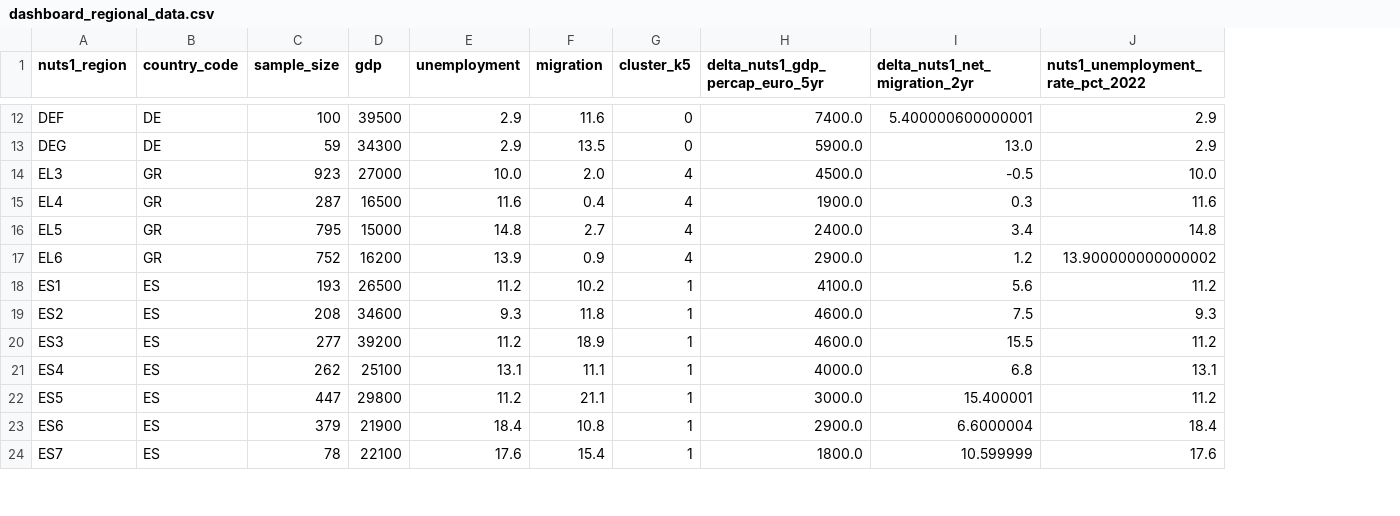
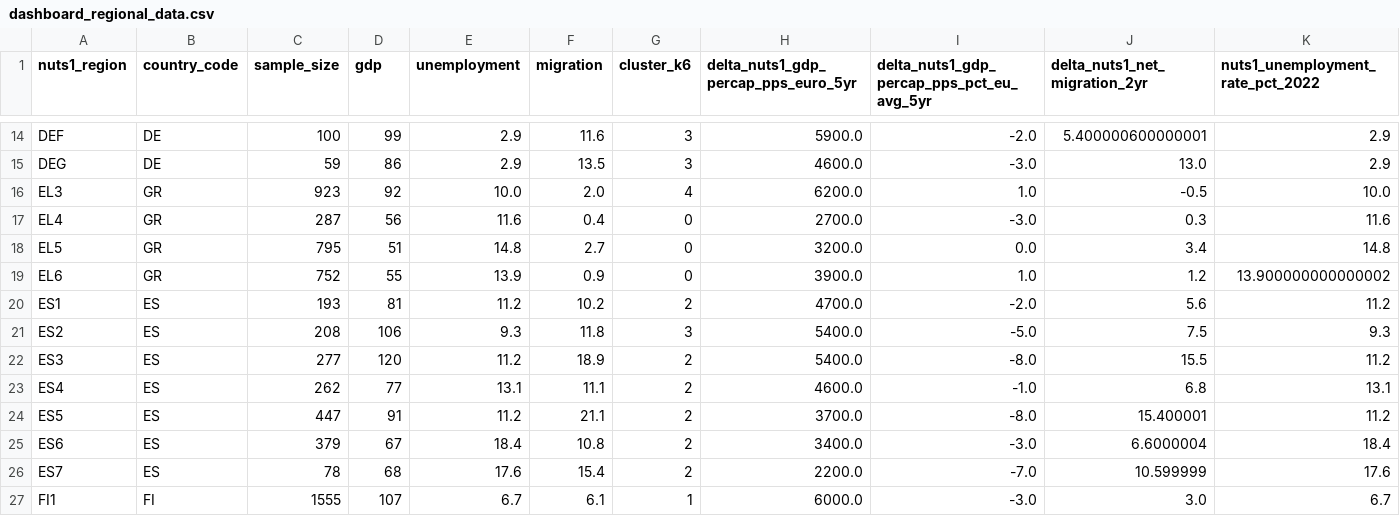
Before and after one commit to ksandrolini/resilience_gap_project, a CSV file: python/streamlit/dashboard_regional_data.csv, drawn as a sheet; only a part is shown, gaps mark what is left out; addresses are those after the commit; the diff covers the shown part only; the diff names each change by its address in the sheet, - before the commit and + after, or states it on an @@ line.

Commit message:
Added Portugal, Bulgaria, Finland. Adjusted models to exlude blank/invalid voters. Adjusted k-means clustering to 6. Finalized streamlit, improving narrative, visuals, and layout.

```diff
--- a/python/streamlit/dashboard_regional_data.csv
+++ b/python/streamlit/dashboard_regional_data.csv
+column I, row 1: delta_nuts1_gdp_percap_pps_pct_eu_avg_5yr; rows 14-26: -2.0 | -3.0 | 1.0 | -3.0 | 0.0 | 1.0 | -2.0 | -5.0 | -8.0 | -1.0 | -8.0 | -3.0 | -7.0
-G1: cluster_k5
+G1: cluster_k6
-H1: delta_nuts1_gdp_percap_euro_5yr
+H1: delta_nuts1_gdp_percap_pps_euro_5yr
-D14 (gdp): 39500
+D14 (gdp): 99
-G14:G15 (cluster_k6): 0
+G14:G15 (cluster_k6): 3
-H14: 7400.0
+H14: 5900.0
-D15 (gdp): 34300
+D15 (gdp): 86
-H15: 5900.0
+H15: 4600.0
-D16 (gdp): 27000
+D16 (gdp): 92
-H16: 4500.0
+H16: 6200.0
-D17 (gdp): 16500
+D17 (gdp): 56
-G17:G19 (cluster_k6): 4
+G17:G19 (cluster_k6): 0
-H17: 1900.0
+H17: 2700.0
-D18 (gdp): 15000
+D18 (gdp): 51
-H18: 2400.0
+H18: 3200.0
-D19 (gdp): 16200
+D19 (gdp): 55
-H19: 2900.0
+H19: 3900.0
-D20 (gdp): 26500
+D20 (gdp): 81
-G20 (cluster_k6): 1
+G20 (cluster_k6): 2
-H20: 4100.0
+H20: 4700.0
-D21 (gdp): 34600
+D21 (gdp): 106
-G21 (cluster_k6): 1
+G21 (cluster_k6): 3
-H21:H22: 4600.0
+H21:H22: 5400.0
-D22 (gdp): 39200
+D22 (gdp): 120
-G22:G26 (cluster_k6): 1
+G22:G26 (cluster_k6): 2
-D23 (gdp): 25100
+D23 (gdp): 77
-H23: 4000.0
+H23: 4600.0
-D24 (gdp): 29800
+D24 (gdp): 91
-H24: 3000.0
+H24: 3700.0
-D25 (gdp): 21900
+D25 (gdp): 67
-H25: 2900.0
+H25: 3400.0
-D26 (gdp): 22100
+D26 (gdp): 68
-H26: 1800.0
+H26: 2200.0
+row 27: FI1 | FI | 1555 | 107 | 6.7 | 6.1 | 1 | 6000.0 | -3.0 | 3.0 | 6.7
```
Also changed, not shown: 3 added rows and 108 edited cells elsewhere in this file, python/streamlit/regression_summary_1.csv, 22 other files.
